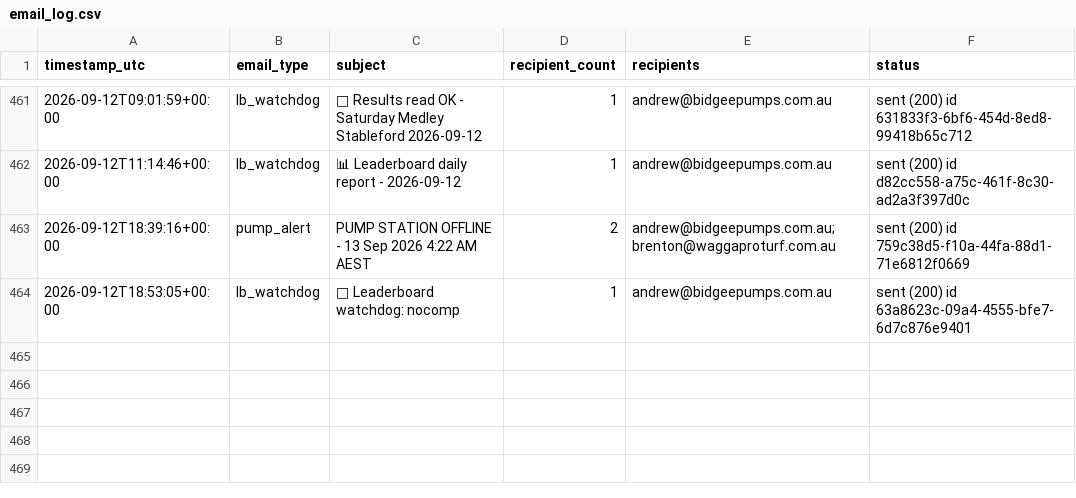
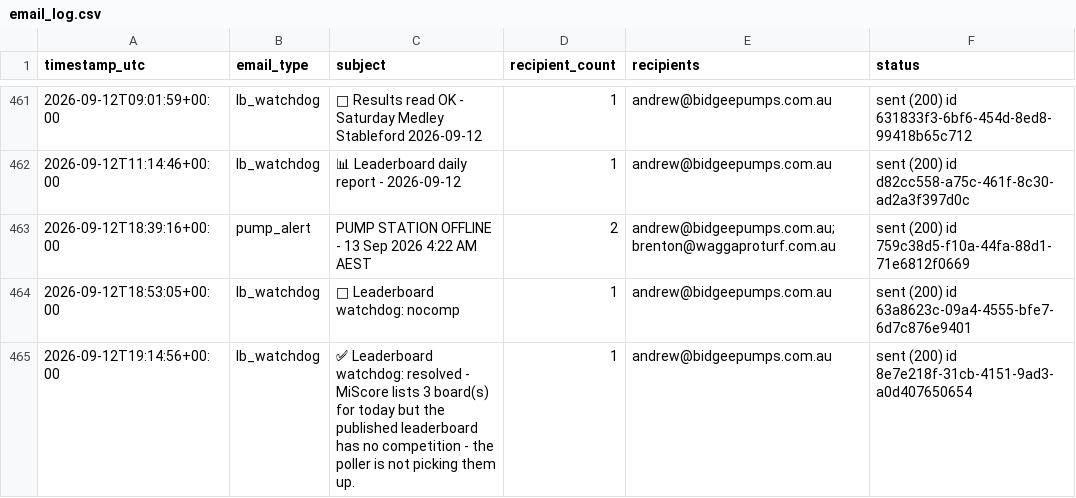
Before and after one commit to Bidgee182/wwcc-weather-page, a CSV file: data/email_log.csv, drawn as a sheet; only a part is shown, gaps mark what is left out.

Commit message:
Leaderboard watchdog 2026-09-12T19:14:56Z

```diff
--- a/data/email_log.csv
+++ b/data/email_log.csv
@@ -466 +466,2 @@ timestamp_utc,email_type,subject,recipient_count,recipients,status
 2026-09-12T18:53:05+00:00,lb_watchdog,🔴 Leaderboard watchdog: nocomp,1,andrew@bidgeepumps.com.au,sent (200) id 63a8623c-09a4-4555-bfe7-6d7c876e9401
+2026-09-12T19:14:56+00:00,lb_watchdog,✅ Leaderboard watchdog: resolved - MiScore lists 3 board(s) for today but the published leaderboard has no competition - the poller is not picking them up.,1,andrew@bidgeepumps.com.au,sent (200) id 8e7e218f-31cb-4151-9ad3-a0d407650654
```
Also changed, not shown: 2 other files.
